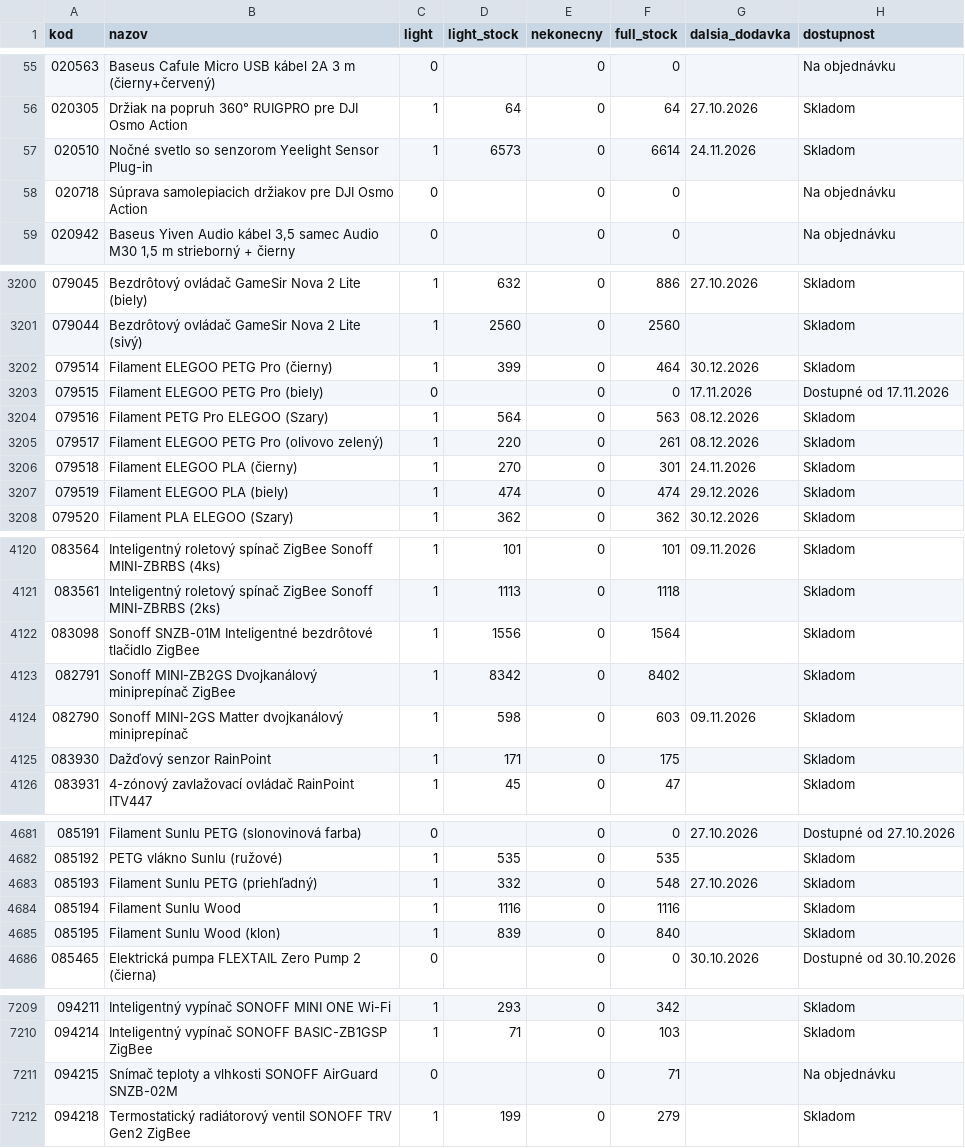
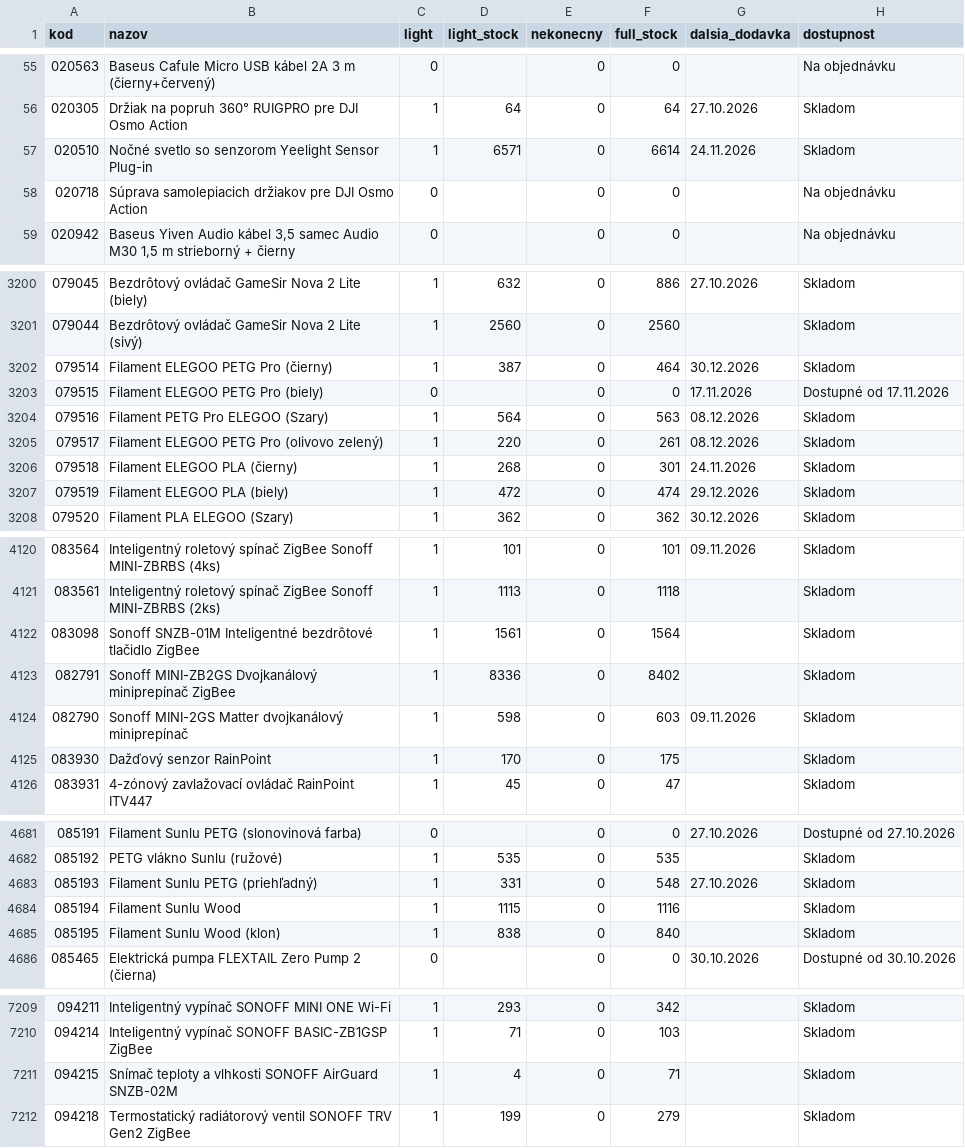
Before and after one commit to 4fkstztvbs-arch/import_innpro, a CSV file: reports/sklad-innpro.csv, drawn as a sheet; only a part is shown, gaps mark what is left out; the diff covers the shown part only; the diff names each change by its address in the sheet, - before the commit and + after, or states it on an @@ line.

```diff
--- a/reports/sklad-innpro.csv
+++ b/reports/sklad-innpro.csv
-D57 (light_stock): 6573
+D57 (light_stock): 6571
-D3202 (light_stock): 399
+D3202 (light_stock): 387
-D3206 (light_stock): 270
+D3206 (light_stock): 268
-D3207 (light_stock): 474
+D3207 (light_stock): 472
-D4122 (light_stock): 1556
+D4122 (light_stock): 1561
-D4123 (light_stock): 8342
+D4123 (light_stock): 8336
-D4125 (light_stock): 171
+D4125 (light_stock): 170
-D4683 (light_stock): 332
+D4683 (light_stock): 331
-D4684 (light_stock): 1116
+D4684 (light_stock): 1115
-D4685 (light_stock): 839
+D4685 (light_stock): 838
-C7211 (light): 0
+C7211 (light): 1
-D7211 (light_stock): (empty)
+D7211 (light_stock): 4
-H7211 (dostupnost): Na objednávku
+H7211 (dostupnost): Skladom
```
Also changed, not shown: 148 edited cells elsewhere in this file, 18 other files.
